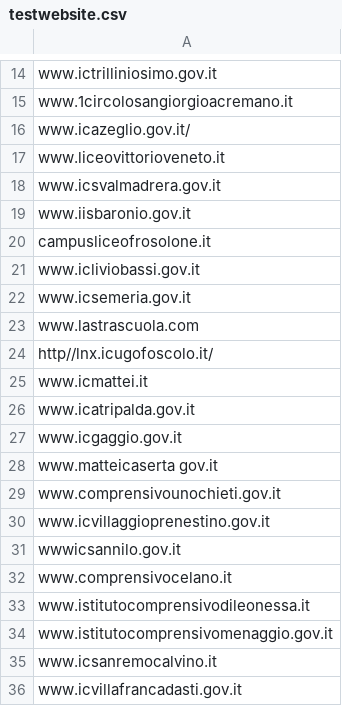
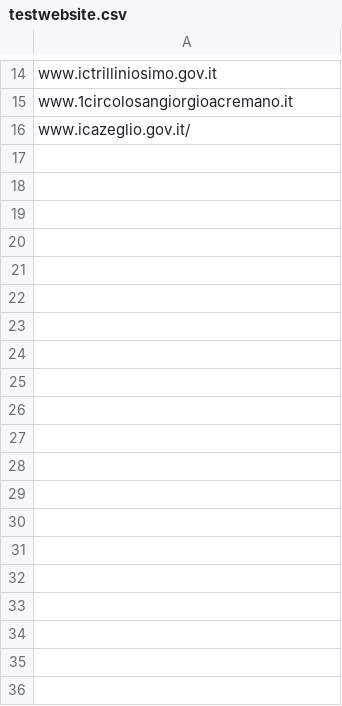
Before and after one commit to iamishraqhc/First-Fiverr-Client-Test, a CSV file: testwebsite.csv, drawn as a sheet; only a part is shown, gaps mark what is left out; the diff covers the shown part only.

```diff
--- a/testwebsite.csv
+++ b/testwebsite.csv
@@ -16,21 +16 @@ www.1circolosangiorgioacremano.it
 www.icazeglio.gov.it/
-www.liceovittorioveneto.it
-www.icsvalmadrera.gov.it
-www.iisbaronio.gov.it
-campusliceofrosolone.it
-www.icliviobassi.gov.it
-www.icsemeria.gov.it
-www.lastrascuola.com
-http//lnx.icugofoscolo.it/
-www.icmattei.it
-www.icatripalda.gov.it
-www.icgaggio.gov.it
-www.matteicaserta gov.it
-www.comprensivounochieti.gov.it
-www.icvillaggioprenestino.gov.it
-wwwicsannilo.gov.it
-www.comprensivocelano.it
-www.istitutocomprensivodileonessa.it
-www.istitutocomprensivomenaggio.gov.it
-www.icsanremocalvino.it
-www.icvillafrancadasti.gov.it
```
Also changed, not shown: 14 removed rows elsewhere in this file, 2 other files.
